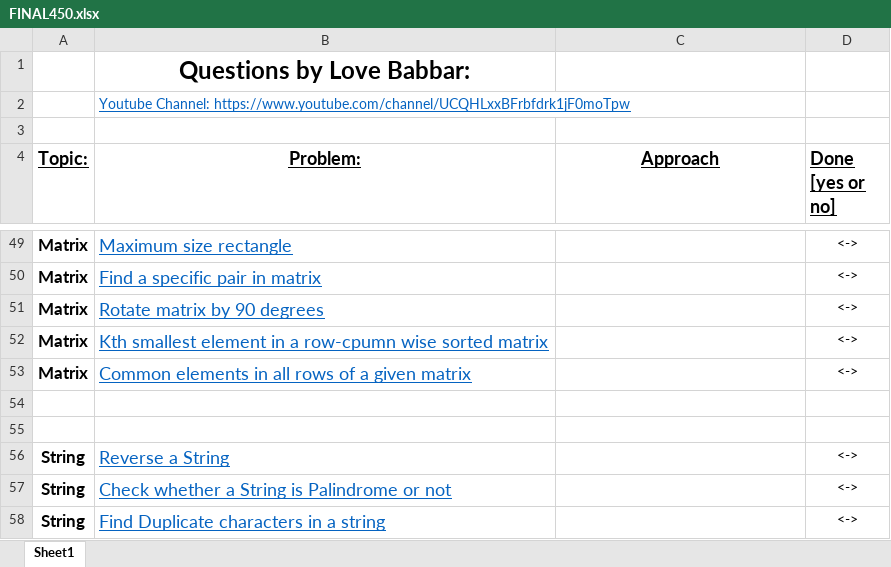
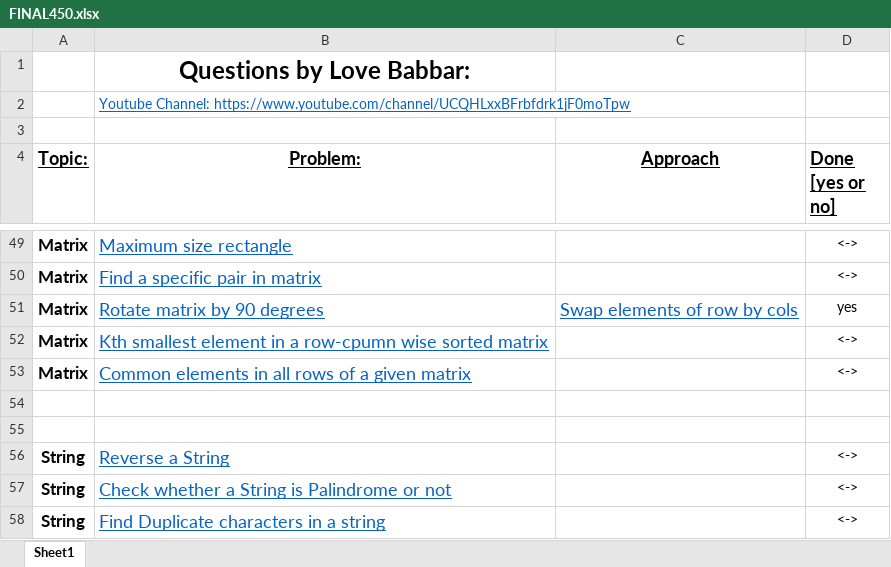
Before and after one commit to VishalGhai/Final-450, an Excel workbook: FINAL450.xlsx, sheet Sheet1, drawn as a sheet; only a part is shown, gaps mark what is left out; values as stored, in another font and other column widths than the file's, no borders; the diff names each change by its address in the sheet, - before the commit and + after, or states it on an @@ line.

```diff
--- a/FINAL450.xlsx (sheet Sheet1)
+++ b/FINAL450.xlsx (sheet Sheet1)
-C51 (Approach): (empty)
+C51 (Approach): Swap elements of row by cols
-D51 (Done [yes or no]): <->
+D51 (Done [yes or no]): yes
```
Also changed, not shown: 1 other file.
